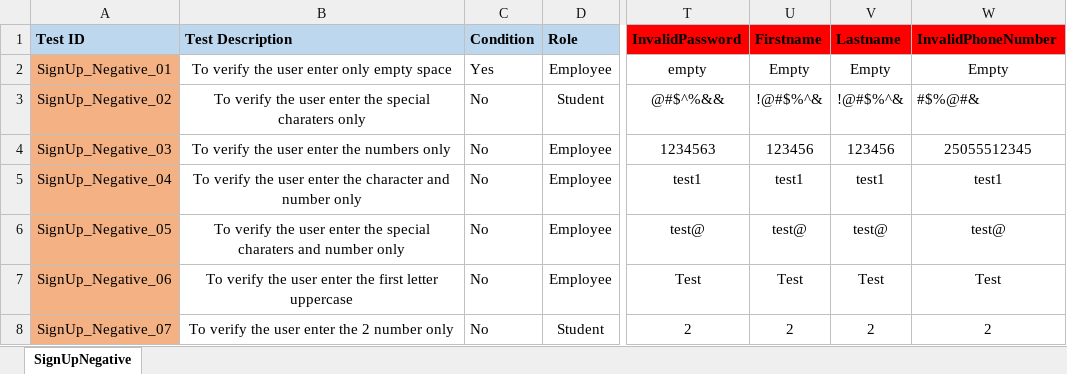
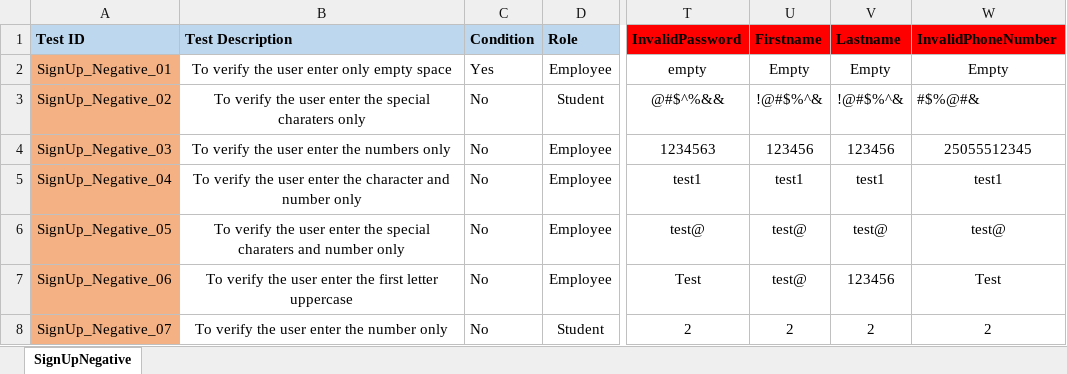
Before and after one commit to Balaji01234/Carepath-Mobile-Automation, an Excel workbook: dataFiles/signup/Signup-Negative.xlsx, sheet SignUpNegative, drawn as a sheet; only a part is shown, gaps mark what is left out; values as stored, in another font and other column widths than the file's, no borders; the diff names each change by its address in the sheet, - before the commit and + after, or states it on an @@ line.

Commit message:
Gowtham/onboardnegative (#17)
* OnBoardingMentalHealthNegative

* locator fix

* MH - negative

* onboardingMH - negative

---------

Co-authored-by: Balaji01234 <balaji.rn@trackdfect.com>

```diff
--- a/dataFiles/signup/Signup-Negative.xlsx (sheet SignUpNegative)
+++ b/dataFiles/signup/Signup-Negative.xlsx (sheet SignUpNegative)
-U7 (Firstname): Test
+U7 (Firstname): test@
-V7 (Lastname): Test
+V7 (Lastname): 123456
-B8 (Test Description): To verify the user enter the 2 number only
+B8 (Test Description): To verify the user enter the number only
```
Also changed, not shown: 7 other files.
